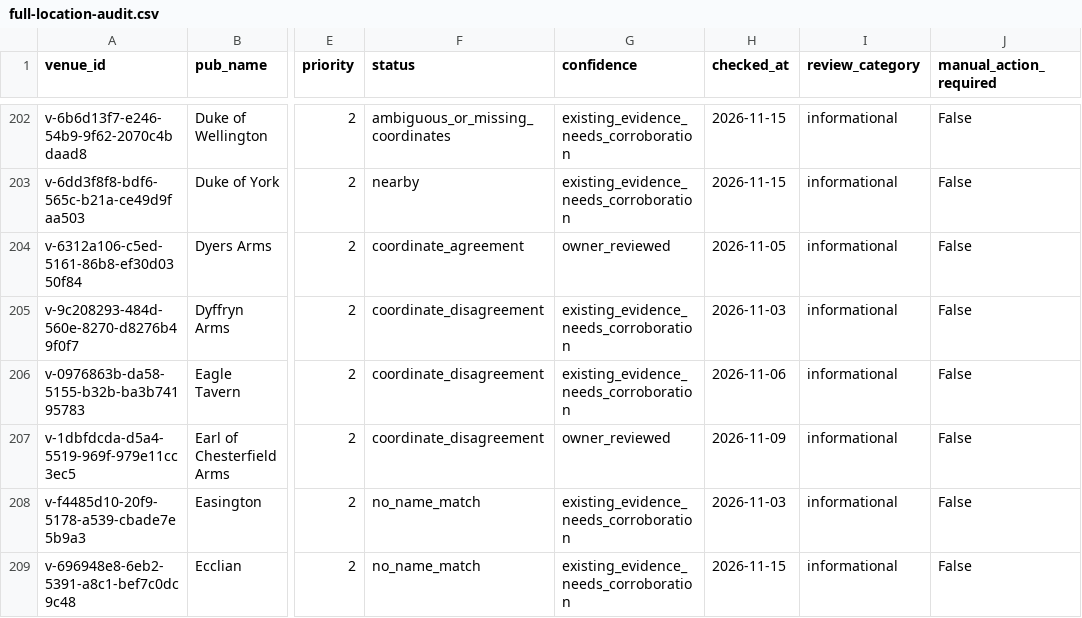
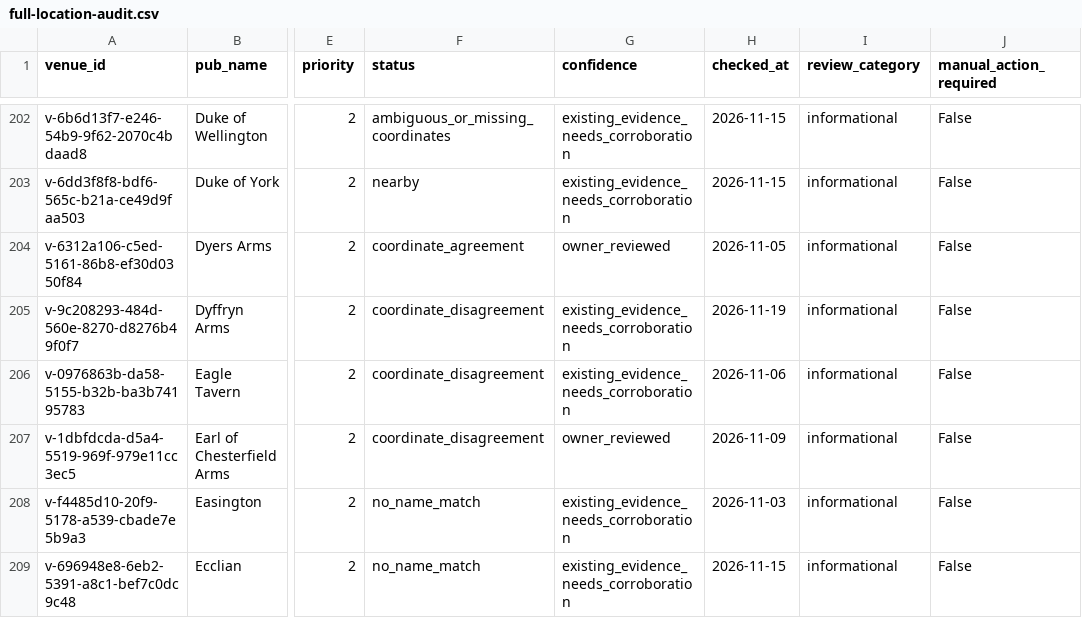
Before and after one commit to bristolbagpiper/BassBeerMap, a CSV file: audit/full-location-audit.csv, drawn as a sheet; only a part is shown, gaps mark what is left out; the diff covers the shown part only; the diff names each change by its address in the sheet, - before the commit and + after, or states it on an @@ line.

```diff
--- a/audit/full-location-audit.csv
+++ b/audit/full-location-audit.csv
-H205 (checked_at): 2026-11-03
+H205 (checked_at): 2026-11-19
```
Also changed, not shown: 46 edited cells elsewhere in this file, 5 other files.
